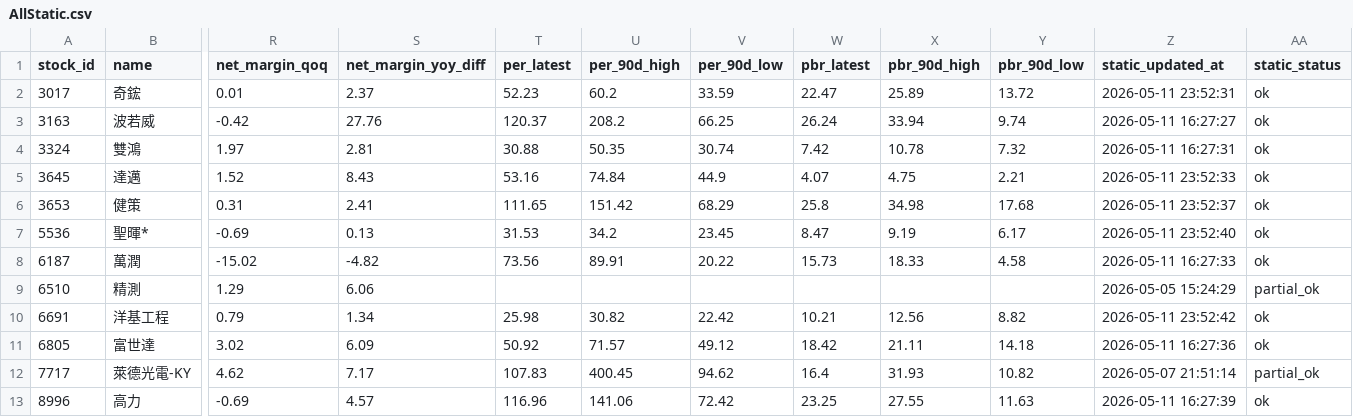
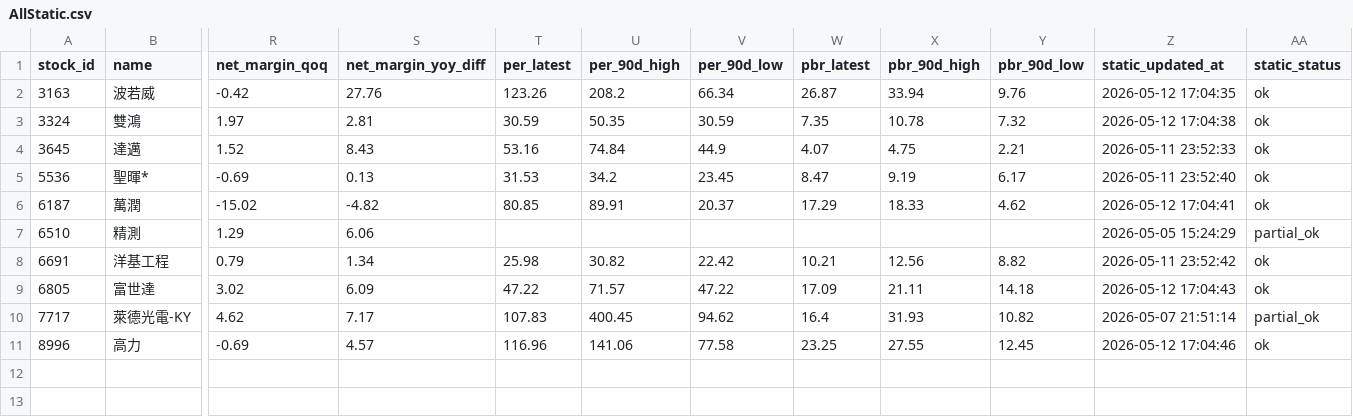
Before and after one commit to ONicole0101/Marks, a CSV file: AllStatic.csv, drawn as a sheet; only a part is shown, gaps mark what is left out; removed rows and columns are numbered as before the commit, all else as after; rows hold the shown columns only; the diff names each change by its address in the sheet, - before the commit and + after, or states it on an @@ line.

```diff
--- a/AllStatic.csv
+++ b/AllStatic.csv
-row 2: 3017 | 奇鋐 | 0.01 | 2.37 | 52.23 | 60.2 | 33.59 | 22.47 | 25.89 | 13.72 | 2026-05-11 23:52:31 | ok
-T2 (per_latest): 120.37
+T2 (per_latest): 123.26
-V2 (per_90d_low): 66.25
+V2 (per_90d_low): 66.34
-W2 (pbr_latest): 26.24
+W2 (pbr_latest): 26.87
-Y2 (pbr_90d_low): 9.74
+Y2 (pbr_90d_low): 9.76
-Z2 (static_updated_at): 2026-05-11 16:27:27
+Z2 (static_updated_at): 2026-05-12 17:04:35
-T3 (per_latest): 30.88
+T3 (per_latest): 30.59
-V3 (per_90d_low): 30.74
+V3 (per_90d_low): 30.59
-W3 (pbr_latest): 7.42
+W3 (pbr_latest): 7.35
-Z3 (static_updated_at): 2026-05-11 16:27:31
+Z3 (static_updated_at): 2026-05-12 17:04:38
-row 6: 3653 | 健策 | 0.31 | 2.41 | 111.65 | 151.42 | 68.29 | 25.8 | 34.98 | 17.68 | 2026-05-11 23:52:37 | ok
-T6 (per_latest): 73.56
+T6 (per_latest): 80.85
-V6 (per_90d_low): 20.22
+V6 (per_90d_low): 20.37
-W6 (pbr_latest): 15.73
+W6 (pbr_latest): 17.29
-Y6 (pbr_90d_low): 4.58
+Y6 (pbr_90d_low): 4.62
-Z6 (static_updated_at): 2026-05-11 16:27:33
+Z6 (static_updated_at): 2026-05-12 17:04:41
-T9 (per_latest): 50.92
+T9 (per_latest): 47.22
-V9 (per_90d_low): 49.12
+V9 (per_90d_low): 47.22
-W9 (pbr_latest): 18.42
+W9 (pbr_latest): 17.09
-Z9 (static_updated_at): 2026-05-11 16:27:36
+Z9 (static_updated_at): 2026-05-12 17:04:43
-V11 (per_90d_low): 72.42
+V11 (per_90d_low): 77.58
-Y11 (pbr_90d_low): 11.63
+Y11 (pbr_90d_low): 12.45
-Z11 (static_updated_at): 2026-05-11 16:27:39
+Z11 (static_updated_at): 2026-05-12 17:04:46
```
